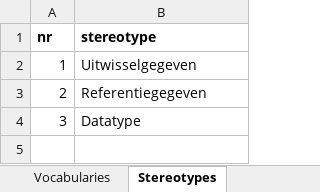
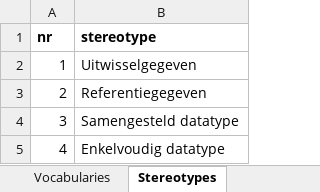
Before and after one commit to dataoverheid/DCAT-AP-NL, an Excel workbook: DCAT-AP-NL-Profile.xlsx, sheet Stereotypes, drawn as a sheet; values as stored, in another font and other column widths than the file's, no borders; the diff names each change by its address in the sheet, - before the commit and + after, or states it on an @@ line.

```diff
--- a/DCAT-AP-NL-Profile.xlsx (sheet Stereotypes)
+++ b/DCAT-AP-NL-Profile.xlsx (sheet Stereotypes)
-B4 (stereotype): Datatype
+B4 (stereotype): Samengesteld datatype
+row 5: 4 | Enkelvoudig datatype
```
Also changed, not shown: sheet Waarden, sheet Waardelijsten, sheet URI schema, sheet Properties, sheet Profile, other sheet tabs.
